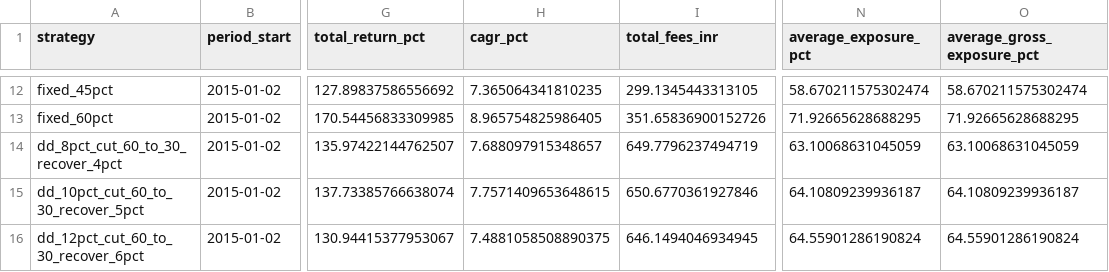
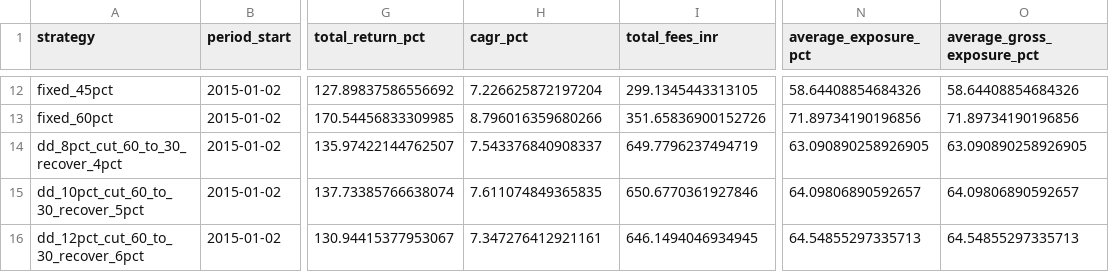
Before and after one commit to AryanFelix/QuantBacktest, a CSV file: outputs/passive_drawdown_control_sensitivity.csv, drawn as a sheet; only a part is shown, gaps mark what is left out; the diff covers the shown part only; the diff names each change by its address in the sheet, - before the commit and + after, or states it on an @@ line.

```diff
--- a/outputs/passive_drawdown_control_sensitivity.csv
+++ b/outputs/passive_drawdown_control_sensitivity.csv
-H12 (cagr_pct): 7.365064341810235
+H12 (cagr_pct): 7.226625872197204
-N12 (average_exposure_pct): 58.670211575302474
+N12 (average_exposure_pct): 58.64408854684326
-O12 (average_gross_exposure_pct): 58.670211575302474
+O12 (average_gross_exposure_pct): 58.64408854684326
-H13 (cagr_pct): 8.965754825986405
+H13 (cagr_pct): 8.796016359680266
-N13 (average_exposure_pct): 71.92665628688295
+N13 (average_exposure_pct): 71.89734190196856
-O13 (average_gross_exposure_pct): 71.92665628688295
+O13 (average_gross_exposure_pct): 71.89734190196856
-H14 (cagr_pct): 7.688097915348657
+H14 (cagr_pct): 7.543376840908337
-N14 (average_exposure_pct): 63.10068631045059
+N14 (average_exposure_pct): 63.090890258926905
-O14 (average_gross_exposure_pct): 63.10068631045059
+O14 (average_gross_exposure_pct): 63.090890258926905
-H15 (cagr_pct): 7.7571409653648615
+H15 (cagr_pct): 7.611074849365835
-N15 (average_exposure_pct): 64.10809239936187
+N15 (average_exposure_pct): 64.09806890592657
-O15 (average_gross_exposure_pct): 64.10809239936187
+O15 (average_gross_exposure_pct): 64.09806890592657
-H16 (cagr_pct): 7.4881058508890375
+H16 (cagr_pct): 7.347276412921161
-N16 (average_exposure_pct): 64.55901286190824
+N16 (average_exposure_pct): 64.54855297335713
-O16 (average_gross_exposure_pct): 64.55901286190824
+O16 (average_gross_exposure_pct): 64.54855297335713
```
Also changed, not shown: 30 edited cells elsewhere in this file, outputs/stock_momentum_attribution_2026-10-31.csv, outputs/stock_nifty_gold_sleeve_split.csv, 13 other files.
